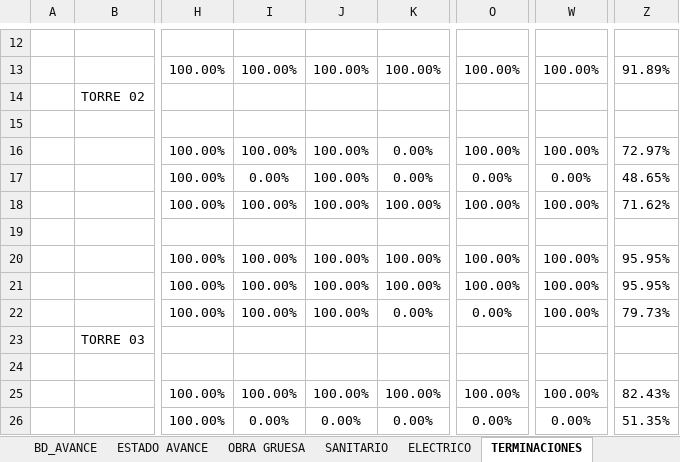
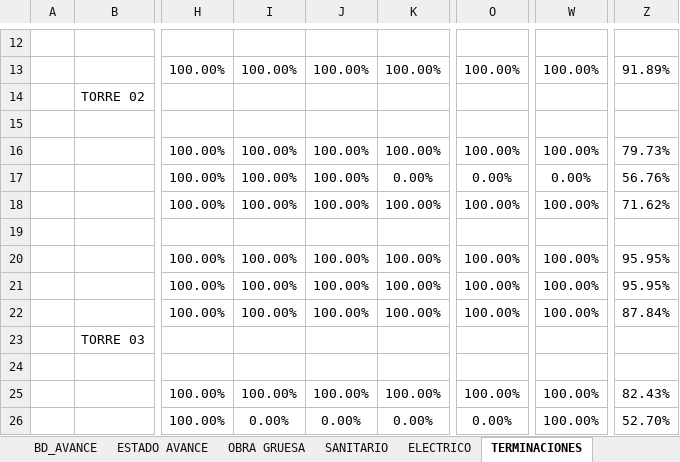
Before and after one commit to ArielPint/LA-CHACRA, an Excel workbook: data/avance.xlsx, sheet TERMINACIONES, drawn as a sheet; only a part is shown, gaps mark what is left out; values as stored, in another font and other column widths than the file's, no borders; charts and pictures and conditional formats not drawn; the diff names each change by its address in the sheet, - before the commit and + after, or states it on an @@ line.

```diff
--- a/data/avance.xlsx (sheet TERMINACIONES)
+++ b/data/avance.xlsx (sheet TERMINACIONES)
-K16: 0.00%
+K16: 100.00%
-Z16: 72.97%
+Z16: 79.73%
-I17: 0.00%
+I17: 100.00%
-Z17: 48.65%
+Z17: 56.76%
-K22: 0.00%
+K22: 100.00%
-O22: 0.00%
+O22: 100.00%
-Z22: 79.73%
+Z22: 87.84%
-W26: 0.00%
+W26: 100.00%
-Z26: 51.35%
+Z26: 52.70%
```
Also changed, not shown: sheet BD_AVANCE, sheet OBRA GRUESA, sheet ESTADO AVANCE, sheet SANITARIO, sheet ELECTRICO, hidden cells, 2 other files.
